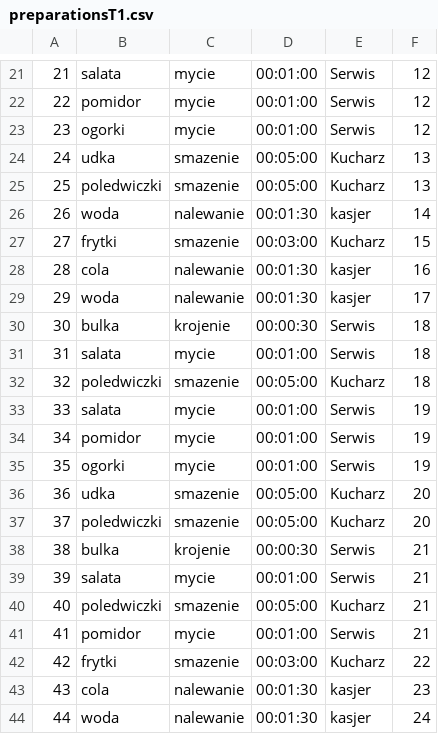
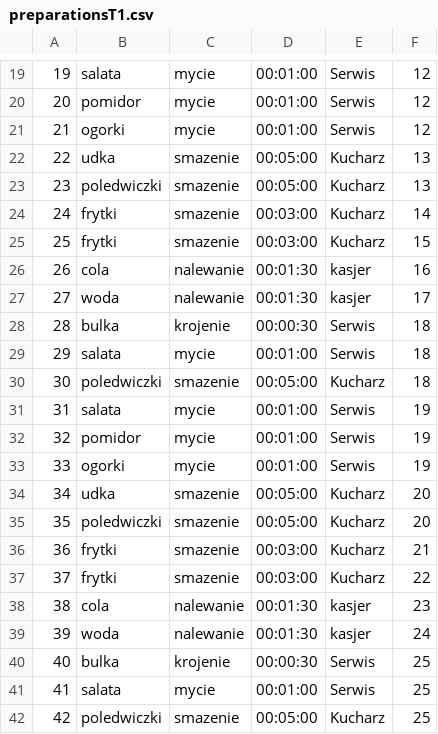
Before and after one commit to MastalerzKamil/mssql-data-generator, a CSV file: generated-data/t1/preparationsT1.csv, drawn as a sheet; only a part is shown, gaps mark what is left out; the shorter side is filled out with more unchanged rows; removed rows and columns are numbered as before the commit, all else as after; the diff covers the shown part only; the diff names each change by its address in the sheet, - before the commit and + after, or states it on an @@ line.

```diff
--- a/generated-data/t1/preparationsT1.csv
+++ b/generated-data/t1/preparationsT1.csv
@@ column A renumbered between rows 13 and 51 @@
-row 26: 26 | woda | nalewanie | 00:01:30 | kasjer | 14
+row 24: 24 | frytki | smazenie | 00:03:00 | Kucharz | 14
-row 38: 38 | bulka | krojenie | 00:00:30 | Serwis | 21
-row 39: 39 | salata | mycie | 00:01:00 | Serwis | 21
-B36: poledwiczki
+B36: frytki
-D36: 00:05:00
+D36: 00:03:00
-row 41: 41 | pomidor | mycie | 00:01:00 | Serwis | 21
```
Also changed, not shown: 20 added rows and 6 removed rows elsewhere in this file, generated-data/outsite-resources-t1/workT1.csv, generated-data/t1/mealsT1.csv, 6 other files.
